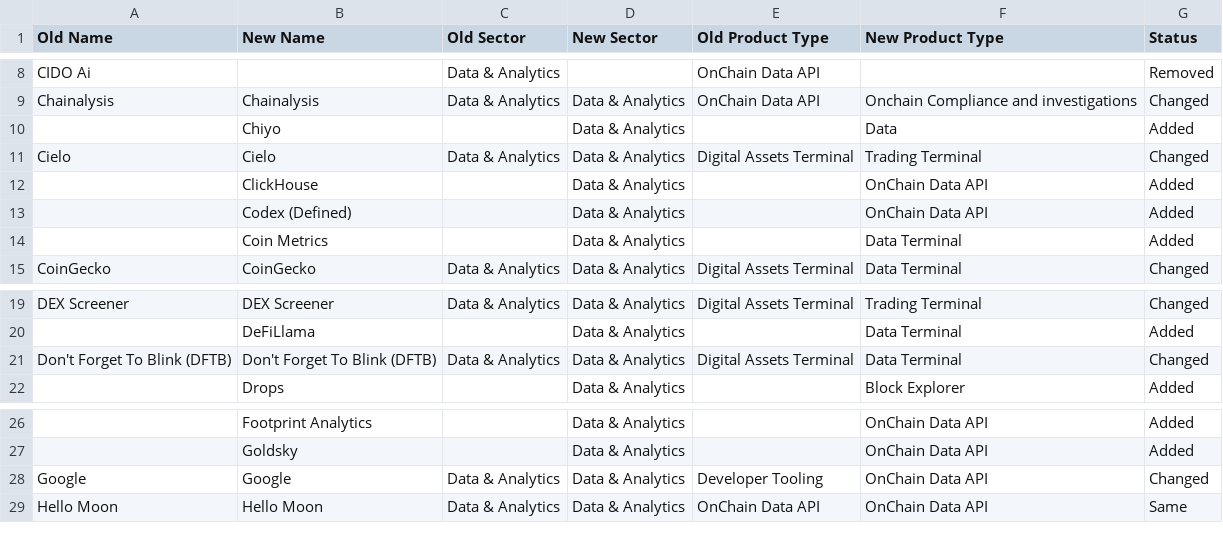
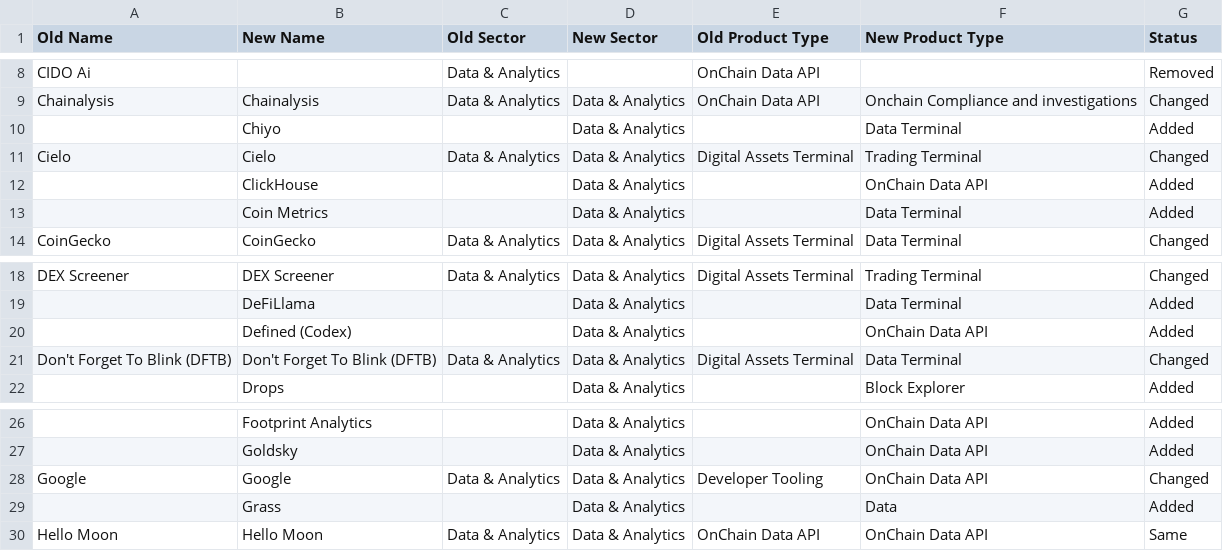
Before and after one commit to The-Grid-Data/MarketMaps, a CSV file: version_comparison/Results/compared_tgs5_w_tgs7_DA.csv, drawn as a sheet; only a part is shown, gaps mark what is left out; removed rows and columns are numbered as before the commit, all else as after; the diff names each change by its address in the sheet, - before the commit and + after, or states it on an @@ line.

```diff
--- a/version_comparison/Results/compared_tgs5_w_tgs7_DA.csv
+++ b/version_comparison/Results/compared_tgs5_w_tgs7_DA.csv
-F10 (New Product Type): Data
+F10 (New Product Type): Data Terminal
-row 13:  | Codex (Defined) |  | Data & Analytics |  | OnChain Data API | Added
+row 20:  | Defined (Codex) |  | Data & Analytics |  | OnChain Data API | Added
+row 29:  | Grass |  | Data & Analytics |  | Data | Added
```
Also changed, not shown: 5 other files.
